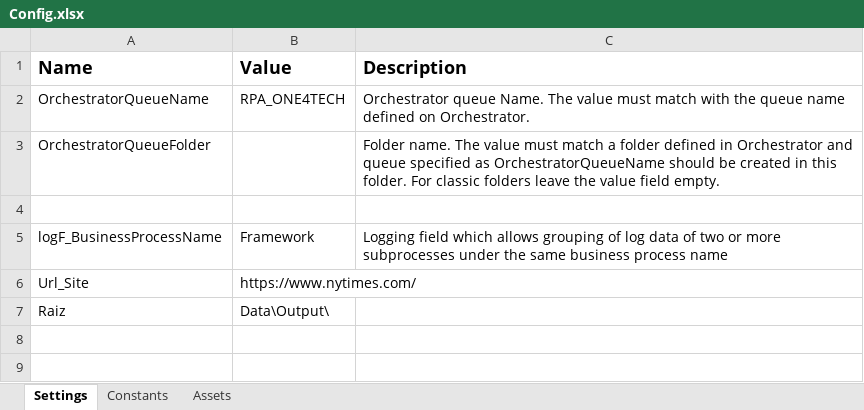
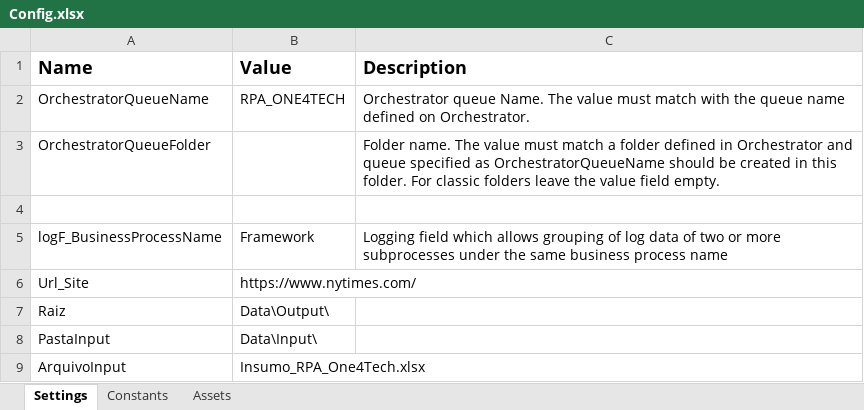
Before and after one commit to maagroo/uipath-desafio, an Excel workbook: Data/Config.xlsx, sheet Settings, drawn as a sheet; values as stored, in another font and other column widths than the file's, no borders; the diff names each change by its address in the sheet, - before the commit and + after, or states it on an @@ line.

```diff
--- a/Data/Config.xlsx (sheet Settings)
+++ b/Data/Config.xlsx (sheet Settings)
+row 8: PastaInput | Data\Input\
+row 9: ArquivoInput | Insumo_RPA_One4Tech.xlsx
```
Also changed, not shown: Data/Input/Insumo_RPA_One4Tech.xlsx, 3 other files.
